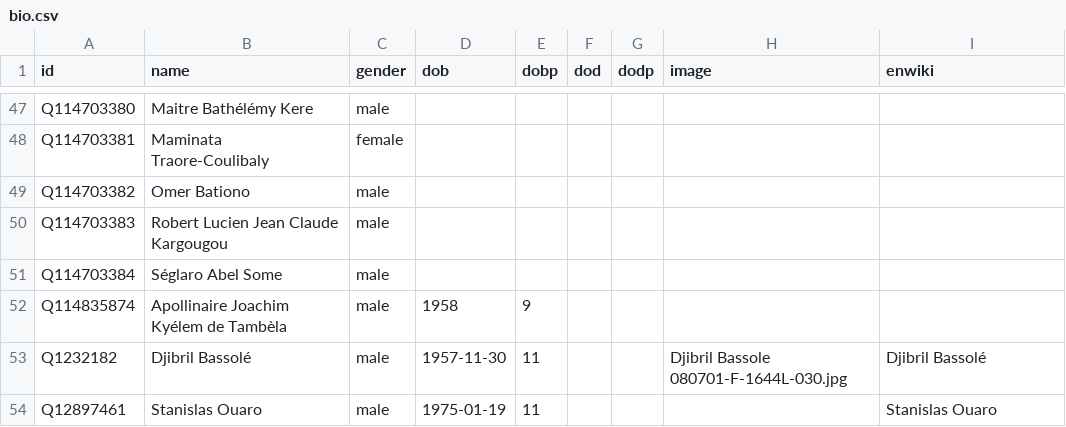
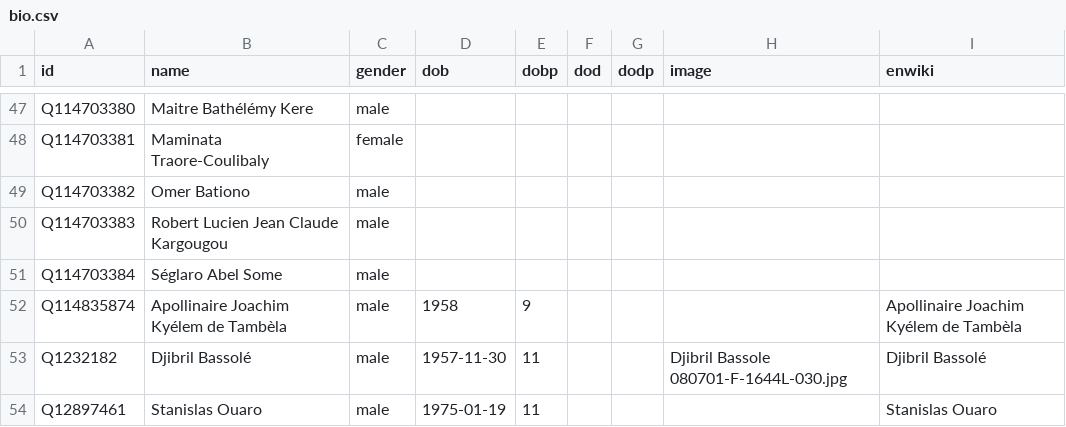
Before and after one commit to every-politician-scrapers/burkina-faso, a CSV file: html/bio.csv, drawn as a sheet; only a part is shown, gaps mark what is left out.

Commit message:
PCB update

```diff
--- a/html/bio.csv
+++ b/html/bio.csv
@@ -51,3 +51,3 @@ Q114703383,Robert Lucien Jean Claude Kargougou,male,,,,,,
 Q114703384,Séglaro Abel Some,male,,,,,,
-Q114835874,Apollinaire Joachim Kyélem de Tambèla,male,1958,9,,,,
+Q114835874,Apollinaire Joachim Kyélem de Tambèla,male,1958,9,,,,Apollinaire Joachim Kyélem de Tambèla
 Q1232182,Djibril Bassolé,male,1957-11-30,11,,,Djibril Bassole 080701-F-1644L-030.jpg,Djibril Bassolé
```
